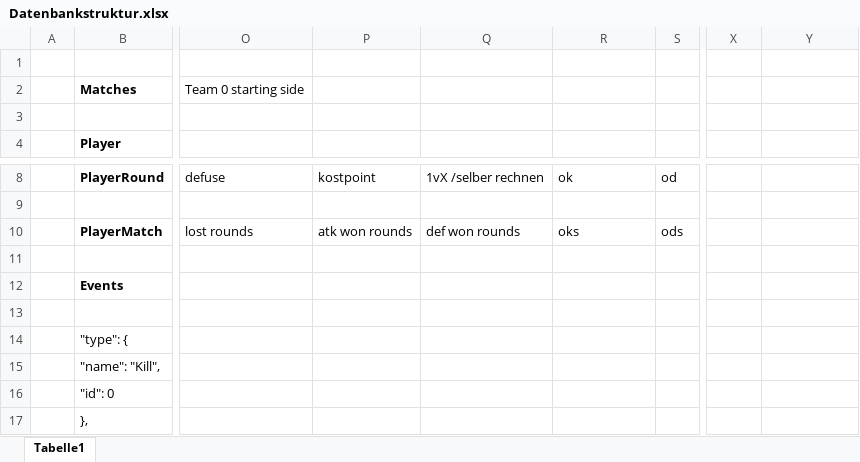
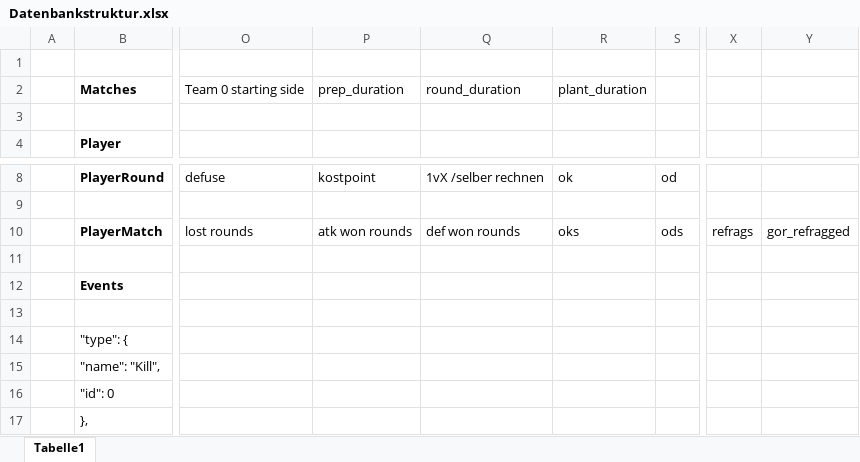
Before and after one commit to der-grosse/r6-replay-analyzer, an Excel workbook: docs/Datenbankstruktur.xlsx, sheet Tabelle1, drawn as a sheet; only a part is shown, gaps mark what is left out; values as stored, in another font and other column widths than the file's, no borders; the diff names each change by its address in the sheet, - before the commit and + after, or states it on an @@ line.

Commit message:
updated database_structure for matches table [+prep_duration,+round_duration,+plant_duration] and player_match table [+refrags,+got_refragged]
implemented it also in extractData.py

```diff
--- a/docs/Datenbankstruktur.xlsx (sheet Tabelle1)
+++ b/docs/Datenbankstruktur.xlsx (sheet Tabelle1)
-P2: (empty)
+P2: prep_duration
-Q2: (empty)
+Q2: round_duration
-R2: (empty)
+R2: plant_duration
-X10: (empty)
+X10: refrags
-Y10: (empty)
+Y10: gor_refragged
```
Also changed, not shown: 2 other files.
